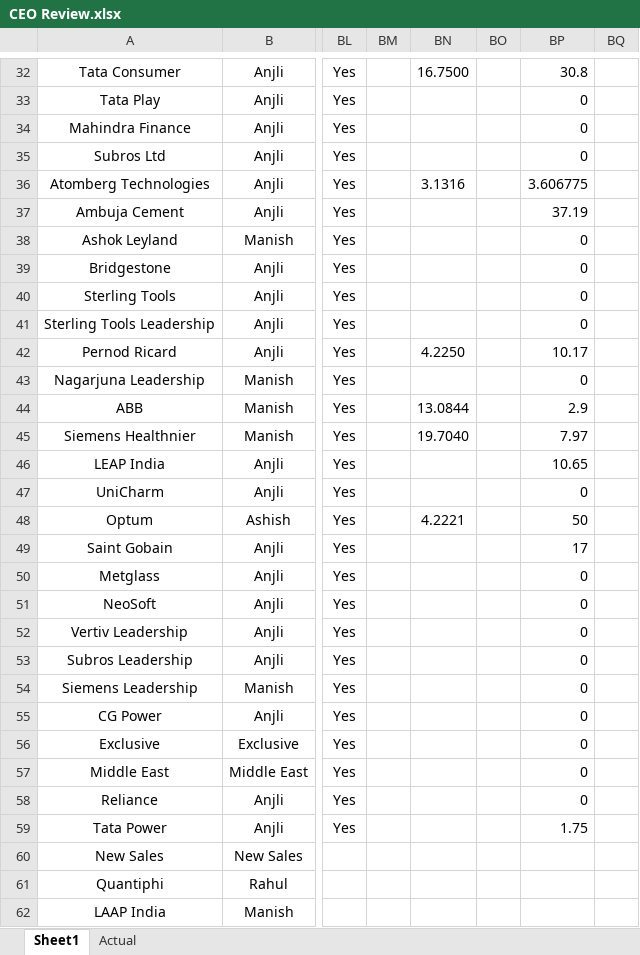
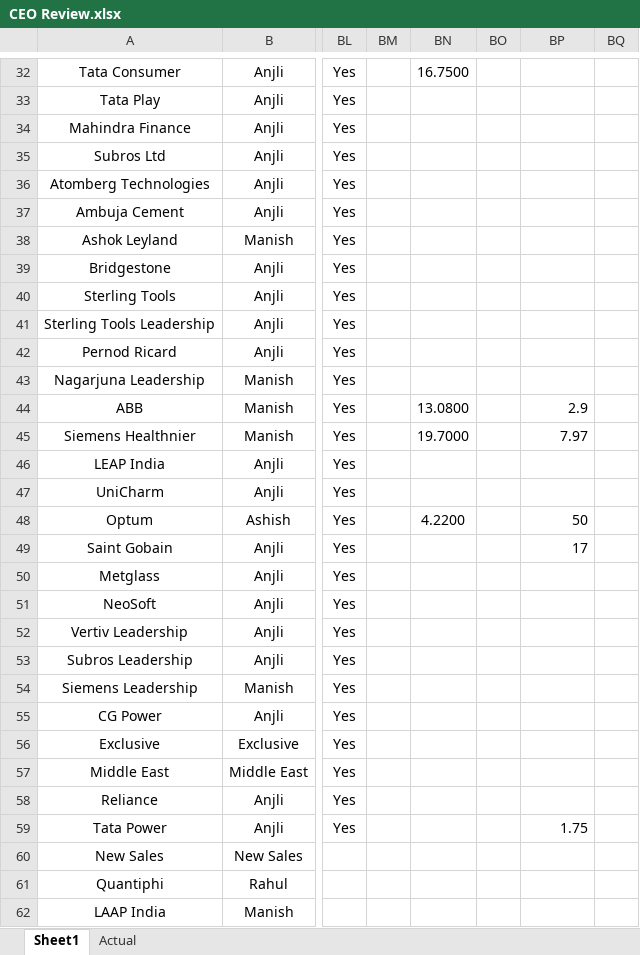
Before and after one commit to Taggd-OPS/OPS_Review_Dashboard, an Excel workbook: CEO Review.xlsx, sheet Sheet1, drawn as a sheet; only a part is shown, gaps mark what is left out; values as stored, in another font and other column widths than the file's, no borders; the diff covers the shown part only; the diff names each change by its address in the sheet, - before the commit and + after, or states it on an @@ line.

```diff
--- a/CEO Review.xlsx (sheet Sheet1)
+++ b/CEO Review.xlsx (sheet Sheet1)
-BP32: 30.8
+BP32: (empty)
-BP33:BP35: 0
+BP33:BP35: (empty)
-BN36: 3.1316
+BN36: (empty)
-BP36: 3.606775
+BP36: (empty)
-BP37: 37.19
+BP37: (empty)
-BP38:BP41: 0
+BP38:BP41: (empty)
-BN42: 4.2250
+BN42: (empty)
-BP42: 10.17
+BP42: (empty)
-BP43: 0
+BP43: (empty)
-BN44: 13.0844
+BN44: 13.0800
-BN45: 19.7040
+BN45: 19.7000
-BP46: 10.65
+BP46: (empty)
-BP47: 0
+BP47: (empty)
-BN48: 4.2221
+BN48: 4.2200
-BP50:BP58: 0
+BP50:BP58: (empty)
```
Also changed, not shown: 34 edited cells elsewhere in this sheet, formulas that keep their value.
